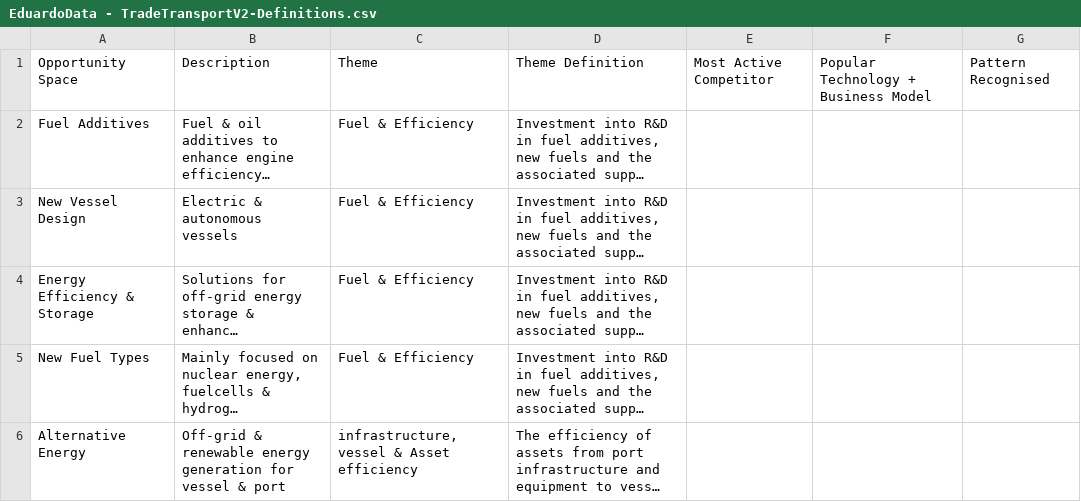
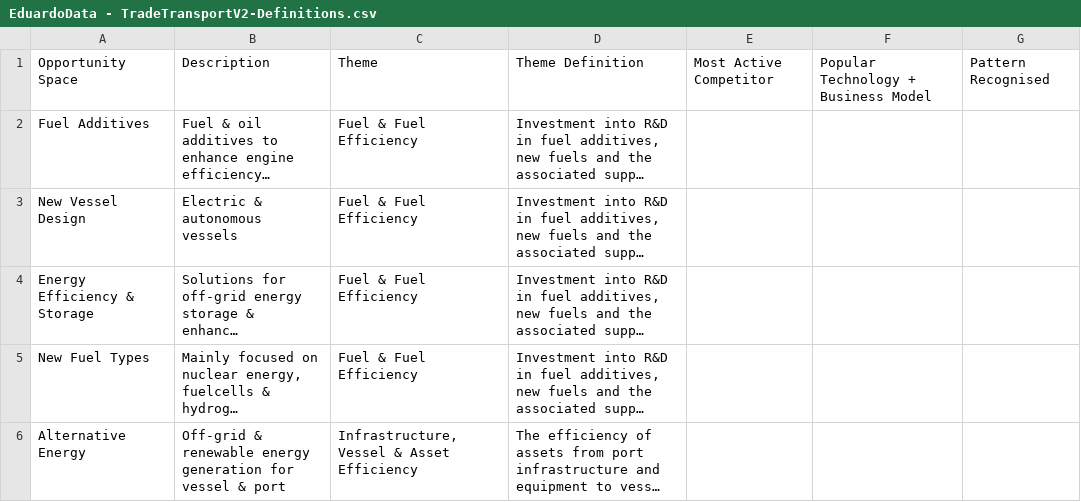
Before and after one commit to RainmakingInnovation/TradeTransportV2, a CSV file: EduardoData - TradeTransportV2-Definitions.csv, drawn as a sheet; only a part is shown; long unchanged cells end in …; the diff covers the shown part only; the diff names each change by its address in the sheet, - before the commit and + after, or states it on an @@ line.

```diff
--- a/EduardoData - TradeTransportV2-Definitions.csv
+++ b/EduardoData - TradeTransportV2-Definitions.csv
-C2:C5: Fuel & Efficiency
+C2:C5: Fuel & Fuel Efficiency
-C6: infrastructure, vessel & Asset efficiency
+C6: Infrastructure, Vessel & Asset Efficiency
```
Also changed, not shown: 1 added row, 4 removed rows and 10 edited cells elsewhere in this file, 2 other files.
